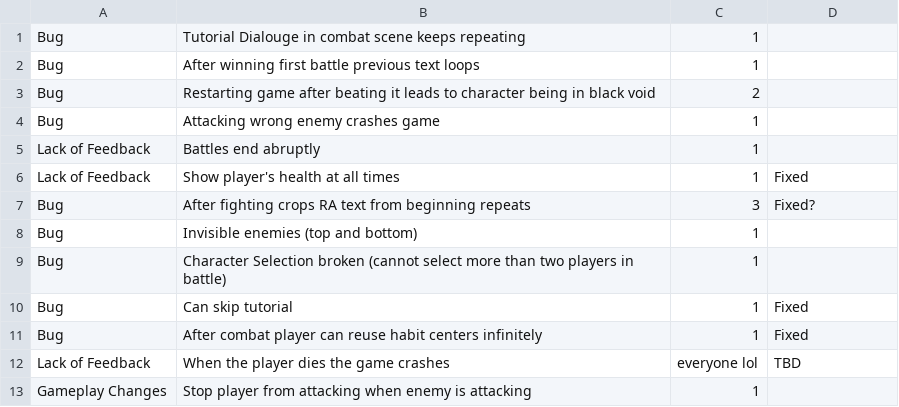
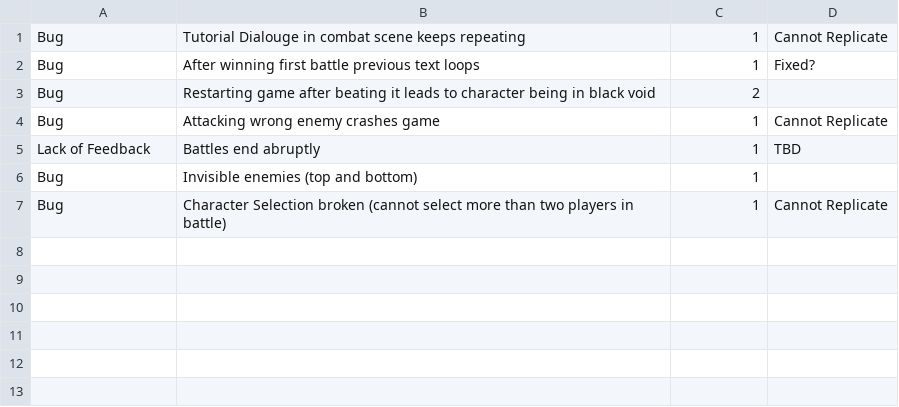
Before and after one commit to sivgd/q4-2223-18, a CSV file: q4-2223-18/Assets/Playtester Feedback.csv, drawn as a sheet; removed rows and columns are numbered as before the commit, all else as after; the diff names each change by its address in the sheet, - before the commit and + after, or states it on an @@ line.

```diff
--- a/q4-2223-18/Assets/Playtester Feedback.csv
+++ b/q4-2223-18/Assets/Playtester Feedback.csv
-D1: (empty)
+D1: Cannot Replicate
-D2: (empty)
+D2: Fixed?
-D4: (empty)
+D4: Cannot Replicate
-D5: (empty)
+D5: TBD
-row 6: Lack of Feedback | Show player's health at all times | 1 | Fixed
-row 7: Bug | After fighting crops RA text from beginning repeats | 3 | Fixed?
-D7: (empty)
+D7: Cannot Replicate
-row 10: Bug | Can skip tutorial | 1 | Fixed
-row 11: Bug | After combat player can reuse habit centers infinitely | 1 | Fixed
-row 12: Lack of Feedback | When the player dies the game crashes | everyone lol | TBD
-row 13: Gameplay Changes | Stop player from attacking when enemy is attacking | 1
```
Also changed, not shown: 11 other files.
